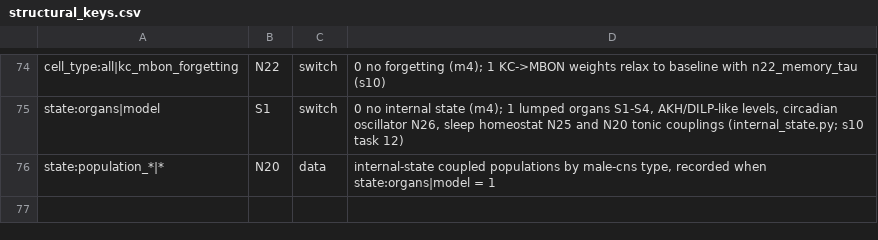
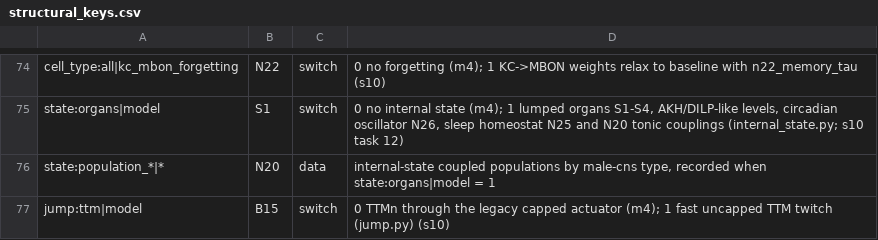
Before and after one commit to bengreff/fly-emulation, a CSV file: data/model/structural_keys.csv, drawn as a sheet; only a part is shown, gaps mark what is left out.

```diff
--- a/data/model/structural_keys.csv
+++ b/data/model/structural_keys.csv
@@ -76 +76,2 @@ state:organs|model,S1,switch,"0 no internal state (m4); 1 lumped organs S1-S4, A
 state:population_*|*,N20,data,"internal-state coupled populations by male-cns type, recorded when state:organs|model = 1"
+jump:ttm|model,B15,switch,0 TTMn through the legacy capped actuator (m4); 1 fast uncapped TTM twitch (jump.py) (s10)
```
Also changed, not shown: data/model/parameters.csv, data/model/registry_inventory_m4.csv, 4 other files.
